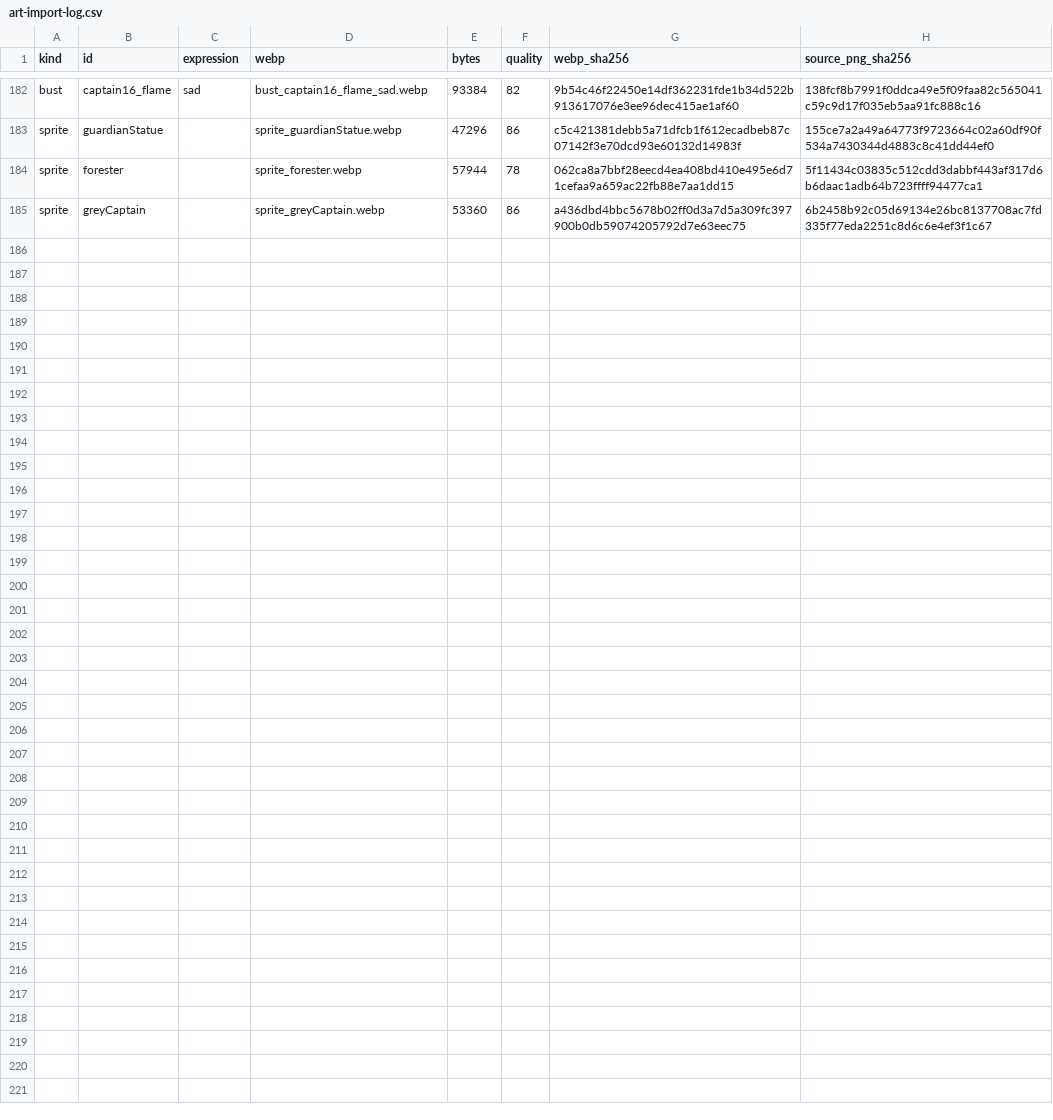
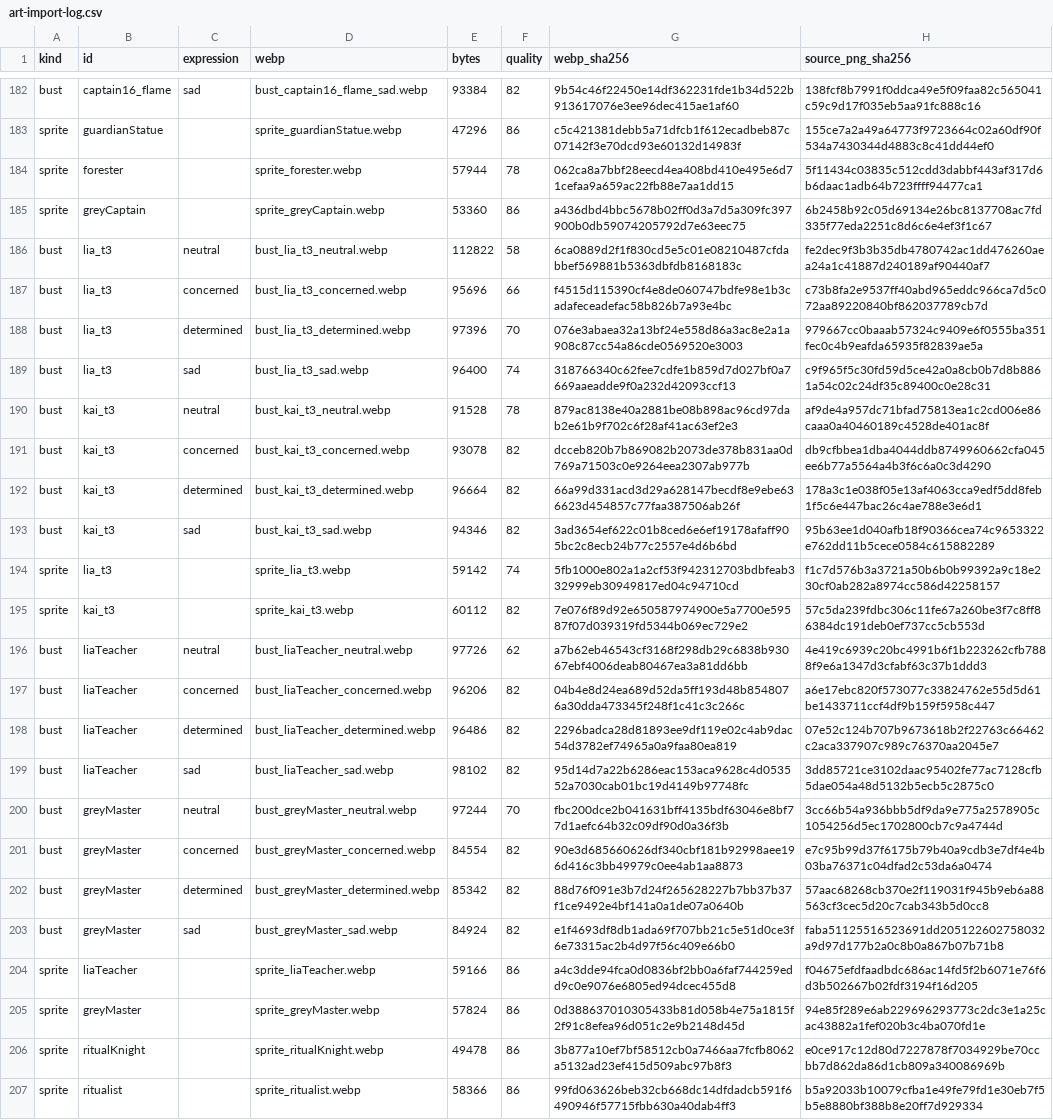
Before and after one commit to legendnever-collab/ashen-crown, a CSV file: src/assets/art-import-log.csv, drawn as a sheet; only a part is shown, gaps mark what is left out; the diff names each change by its address in the sheet, - before the commit and + after, or states it on an @@ line.

```diff
--- a/src/assets/art-import-log.csv
+++ b/src/assets/art-import-log.csv
+row 186: bust | lia_t3 | neutral | bust_lia_t3_neutral.webp | 112822 | 58 | 6ca0889d2f1f830cd5e5c01e08210487cfdabbef569881b5363dbfdb8168183c | fe2dec9f3b3b35db4780742ac1dd476260aea24a1c41887d240189af90440af7
+row 187: bust | lia_t3 | concerned | bust_lia_t3_concerned.webp | 95696 | 66 | f4515d115390cf4e8de060747bdfe98e1b3cadafeceadefac58b826b7a93e4bc | c73b8fa2e9537ff40abd965eddc966ca7d5c072aa89220840bf862037789cb7d
+row 188: bust | lia_t3 | determined | bust_lia_t3_determined.webp | 97396 | 70 | 076e3abaea32a13bf24e558d86a3ac8e2a1a908c87cc54a86cde0569520e3003 | 979667cc0baaab57324c9409e6f0555ba351fec0c4b9eafda65935f82839ae5a
+row 189: bust | lia_t3 | sad | bust_lia_t3_sad.webp | 96400 | 74 | 318766340c62fee7cdfe1b859d7d027bf0a7669aaeadde9f0a232d42093ccf13 | c9f965f5c30fd59d5ce42a0a8cb0b7d8b8861a54c02c24df35c89400c0e28c31
+row 190: bust | kai_t3 | neutral | bust_kai_t3_neutral.webp | 91528 | 78 | 879ac8138e40a2881be08b898ac96cd97dab2e61b9f702c6f28af41ac63ef2e3 | af9de4a957dc71bfad75813ea1c2cd006e86caaa0a40460189c4528de401ac8f
+row 191: bust | kai_t3 | concerned | bust_kai_t3_concerned.webp | 93078 | 82 | dcceb820b7b869082b2073de378b831aa0d769a71503c0e9264eea2307ab977b | db9cfbbea1dba4044ddb8749960662cfa045ee6b77a5564a4b3f6c6a0c3d4290
+row 192: bust | kai_t3 | determined | bust_kai_t3_determined.webp | 96664 | 82 | 66a99d331acd3d29a628147becdf8e9ebe636623d454857c77faa387506ab26f | 178a3c1e038f05e13af4063cca9edf5dd8feb1f5c6e447bac26c4ae788e3e6d1
+row 193: bust | kai_t3 | sad | bust_kai_t3_sad.webp | 94346 | 82 | 3ad3654ef622c01b8ced6e6ef19178afaff905bc2c8ecb24b77c2557e4d6b6bd | 95b63ee1d040afb18f90366cea74c9653322e762dd11b5cece0584c615882289
+row 194: sprite | lia_t3 |  | sprite_lia_t3.webp | 59142 | 74 | 5fb1000e802a1a2cf53f942312703bdbfeab332999eb30949817ed04c94710cd | f1c7d576b3a3721a50b6b0b99392a9c18e230cf0ab282a8974cc586d42258157
+row 195: sprite | kai_t3 |  | sprite_kai_t3.webp | 60112 | 82 | 7e076f89d92e650587974900e5a7700e59587f07d039319fd5344b069ec729e2 | 57c5da239fdbc306c11fe67a260be3f7c8ff86384dc191deb0ef737cc5cb553d
+row 196: bust | liaTeacher | neutral | bust_liaTeacher_neutral.webp | 97726 | 62 | a7b62eb46543cf3168f298db29c6838b93067ebf4006deab80467ea3a81dd6bb | 4e419c6939c20bc4991b6f1b223262cfb7888f9e6a1347d3cfabf63c37b1ddd3
+row 197: bust | liaTeacher | concerned | bust_liaTeacher_concerned.webp | 96206 | 82 | 04b4e8d24ea689d52da5ff193d48b8548076a30dda473345f248f1c41c3c266c | a6e17ebc820f573077c33824762e55d5d61be1433711ccf4df9b159f5958c447
+row 198: bust | liaTeacher | determined | bust_liaTeacher_determined.webp | 96486 | 82 | 2296badca28d81893ee9df119e02c4ab9dac54d3782ef74965a0a9faa80ea819 | 07e52c124b707b9673618b2f22763c66462c2aca337907c989c76370aa2045e7
+row 199: bust | liaTeacher | sad | bust_liaTeacher_sad.webp | 98102 | 82 | 95d14d7a22b6286eac153aca9628c4d053552a7030cab01bc19d4149b97748fc | 3dd85721ce3102daac95402fe77ac7128cfb5dae054a48d5132b5ecb5c2875c0
+row 200: bust | greyMaster | neutral | bust_greyMaster_neutral.webp | 97244 | 70 | fbc200dce2b041631bff4135bdf63046e8bf77d1aefc64b32c09df90d0a36f3b | 3cc66b54a936bbb5df9da9e775a2578905c1054256d5ec1702800cb7c9a4744d
+row 201: bust | greyMaster | concerned | bust_greyMaster_concerned.webp | 84554 | 82 | 90e3d685660626df340cbf181b92998aee196d416c3bb49979c0ee4ab1aa8873 | e7c95b99d37f6175b79b40a9cdb3e7df4e4b03ba76371c04dfad2c53da6a0474
+row 202: bust | greyMaster | determined | bust_greyMaster_determined.webp | 85342 | 82 | 88d76f091e3b7d24f265628227b7bb37b37f1ce9492e4bf141a0a1de07a0640b | 57aac68268cb370e2f119031f945b9eb6a88563cf3cec5d20c7cab343b5d0cc8
+row 203: bust | greyMaster | sad | bust_greyMaster_sad.webp | 84924 | 82 | e1f4693df8db1ada69f707bb21c5e51d0ce3f6e73315ac2b4d97f56c409e66b0 | faba51125516523691dd205122602758032a9d97d177b2a0c8b0a867b07b71b8
+row 204: sprite | liaTeacher |  | sprite_liaTeacher.webp | 59166 | 86 | a4c3dde94fca0d0836bf2bb0a6faf744259edd9c0e9076e6805ed94dcec455d8 | f04675efdfaadbdc686ac14fd5f2b6071e76f6d3b502667b02fdf3194f16d205
+row 205: sprite | greyMaster |  | sprite_greyMaster.webp | 57824 | 86 | 0d388637010305433b81d058b4e75a1815f2f91c8efea96d051c2e9b2148d45d | 94e85f289e6ab229696293773c2dc3e1a25cac43882a1fef020b3c4ba070fd1e
+row 206: sprite | ritualKnight |  | sprite_ritualKnight.webp | 49478 | 86 | 3b877a10ef7bf58512cb0a7466aa7fcfb8062a5132ad23ef415d509abc97b8f3 | e0ce917c12d80d7227878f7034929be70ccbb7d862da86d1cb809a340086969b
+row 207: sprite | ritualist |  | sprite_ritualist.webp | 58366 | 86 | 99fd063626beb32cb668dc14dfdadcb591f6490946f57715fbb630a40dab4ff3 | b5a92033b10079cfba1e49fe79fd1e30eb7f5b5e8880bf388b8e20ff7d929334
```
Also changed, not shown: src/assets/item-art-import-log.csv, src/assets/room-art-import-log.csv, 52 other files.
